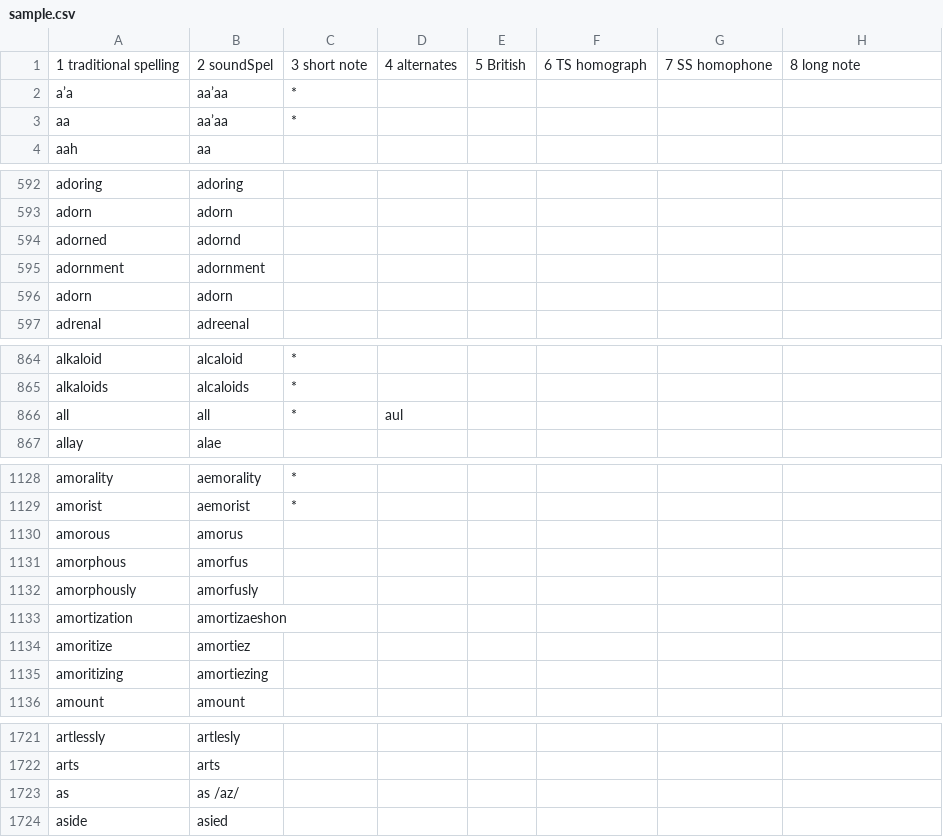
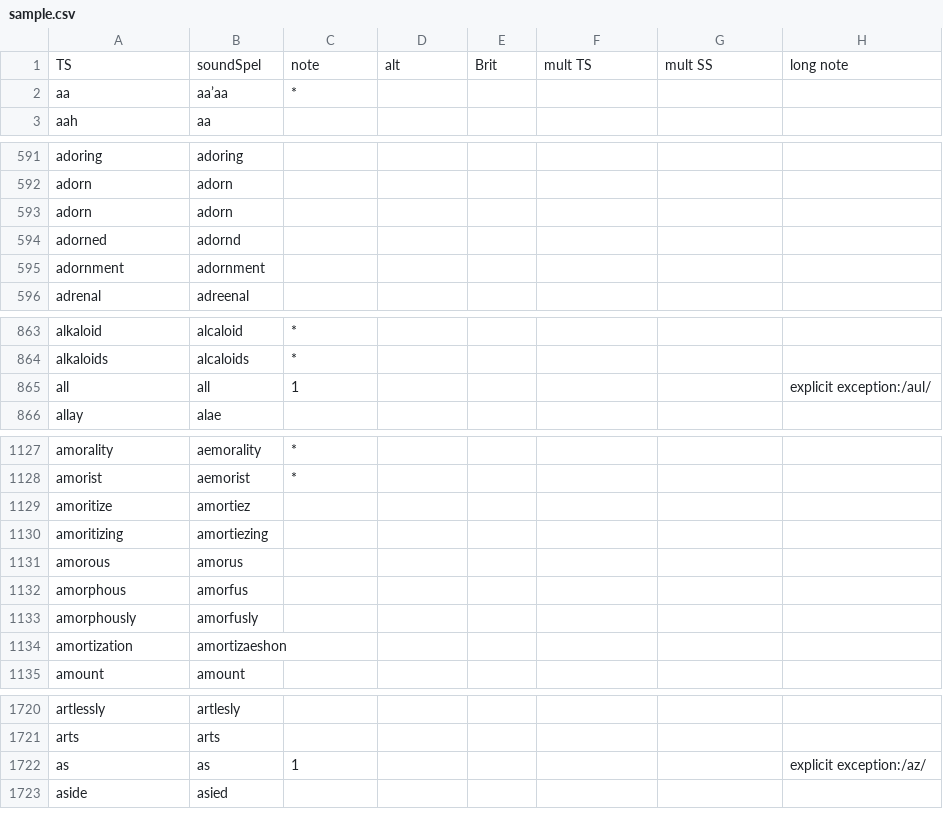
Before and after one commit to AmericanLiteracy/soundSpel, a CSV file: sample.csv, drawn as a sheet; only a part is shown, gaps mark what is left out; the diff covers the shown part only.

Commit message:
update sample.csv

```diff
--- a/sample.csv
+++ b/sample.csv
@@ -1,3 +1,2 @@
-1 traditional spelling,2 soundSpel,3 short note,4 alternates,5 British,6 TS homograph,7 SS homophone,8 long note
-a’a,aa’aa,*,,,,,
+ TS,soundSpel,note,alt,Brit,mult TS,mult SS,long note
 aa,aa’aa,*,,,,,
@@ -593,5 +592,5 @@ adoring,adoring,,,,,,
 adorn,adorn,,,,,,
+adorn,adorn,,,,,,
 adorned,adornd,,,,,,
 adornment,adornment,,,,,,
-adorn,adorn,,,,,,
 adrenal,adreenal,,,,,,
@@ -865,3 +864,3 @@ alkaloid,alcaloid,*,,,,,
 alkaloids,alcaloids,*,,,,,
-all,all,*,aul,,,,
+all,all,1,,,,,explicit exception:/aul/
 allay,alae,,,,,,
@@ -1129,2 +1128,4 @@ amorality,aemorality,*,,,,,
 amorist,aemorist,*,,,,,
+amoritize,amortiez,,,,,,
+amoritizing,amortiezing,,,,,,
 amorous,amorus,,,,,,
@@ -1133,4 +1134,2 @@ amorphously,amorfusly,,,,,,
 amortization,amortizaeshon,,,,,,
-amoritize,amortiez,,,,,,
-amoritizing,amortiezing,,,,,,
 amount,amount,,,,,,
@@ -1722,3 +1721,3 @@ artlessly,artlesly,,,,,,
 arts,arts,,,,,,
-as,as /az/,,,,,,
+as,as,1,,,,,explicit exception:/az/
 aside,asied,,,,,,
```
Also changed, not shown: 5 moved rows elsewhere in this file.
